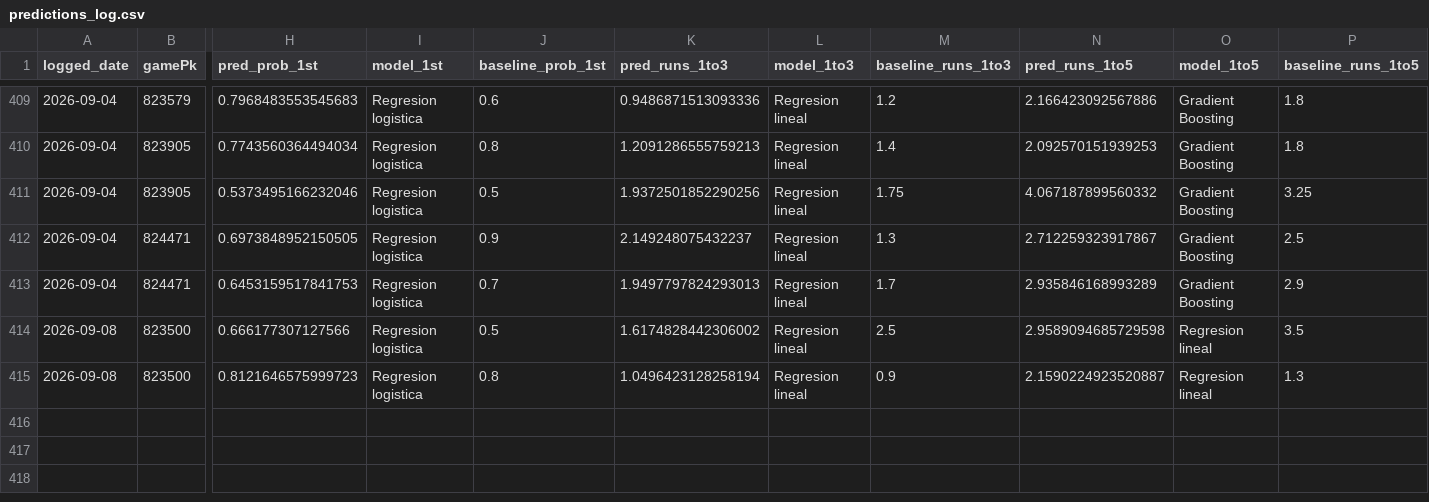
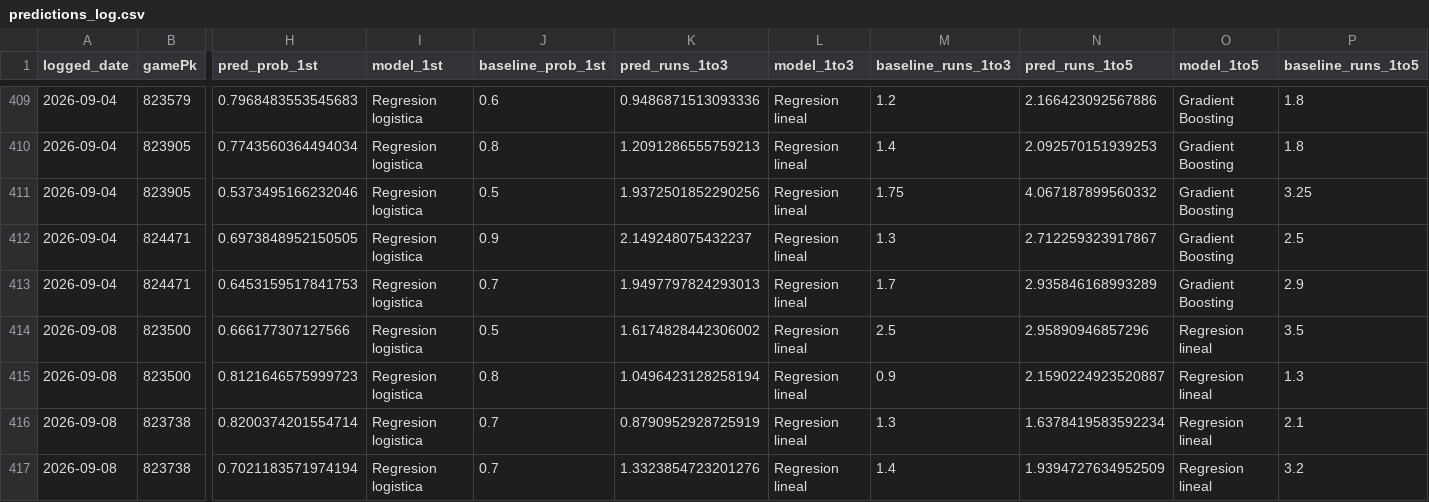
Before and after one commit to BrandonPalmaJobs/apuestas-mlb, a CSV file: predictions_log.csv, drawn as a sheet; only a part is shown, gaps mark what is left out; rows hold the shown columns only; the diff names each change by its address in the sheet, - before the commit and + after, or states it on an @@ line.

Commit message:
Log de predicciones 2026-09-08

```diff
--- a/predictions_log.csv
+++ b/predictions_log.csv
-N414 (pred_runs_1to5): 2.9589094685729598
+N414 (pred_runs_1to5): 2.95890946857296
+row 416: 2026-09-08 | 823738 | 0.8200374201554714 | Regresion logistica | 0.7 | 0.8790952928725919 | Regresion lineal | 1.3 | 1.6378419583592234 | Regresion lineal | 2.1
+row 417: 2026-09-08 | 823738 | 0.7021183571974194 | Regresion logistica | 0.7 | 1.3323854723201276 | Regresion lineal | 1.4 | 1.9394727634952509 | Regresion lineal | 3.2
```
